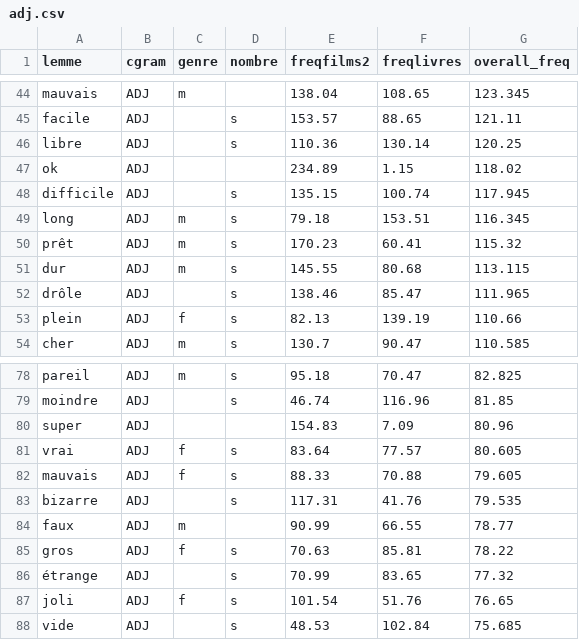
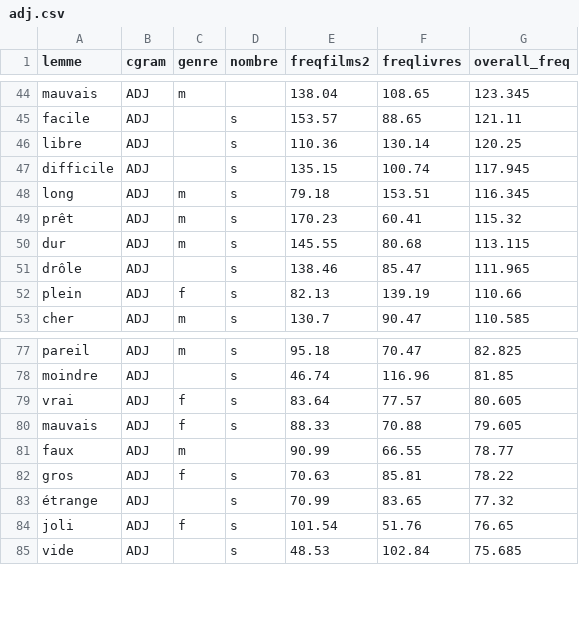
Before and after one commit to mike4330/francais-claire, a CSV file: res/adj.csv, drawn as a sheet; only a part is shown, gaps mark what is left out.

Commit message:
lemma extract lists

```diff
--- a/res/adj.csv
+++ b/res/adj.csv
@@ -46,3 +46,2 @@ facile,ADJ,,s,153.57,88.65,121.11
 libre,ADJ,,s,110.36,130.14,120.25
-ok,ADJ,,,234.89,1.15,118.02
 difficile,ADJ,,s,135.15,100.74,117.945
@@ -79,6 +78,4 @@ pareil,ADJ,m,s,95.18,70.47,82.825
 moindre,ADJ,,s,46.74,116.96,81.85
-super,ADJ,,,154.83,7.09,80.96
 vrai,ADJ,f,s,83.64,77.57,80.605
 mauvais,ADJ,f,s,88.33,70.88,79.605
-bizarre,ADJ,,s,117.31,41.76,79.535
 faux,ADJ,m,,90.99,66.55,78.77
```
Also changed, not shown: 2 other files.
